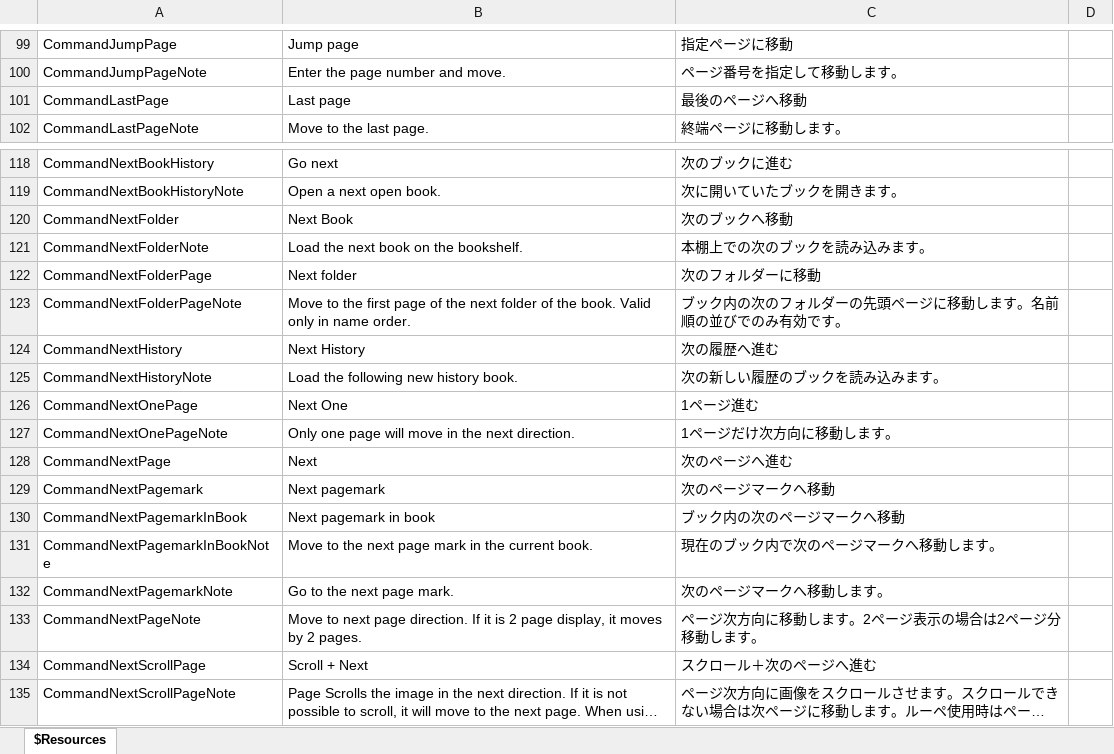
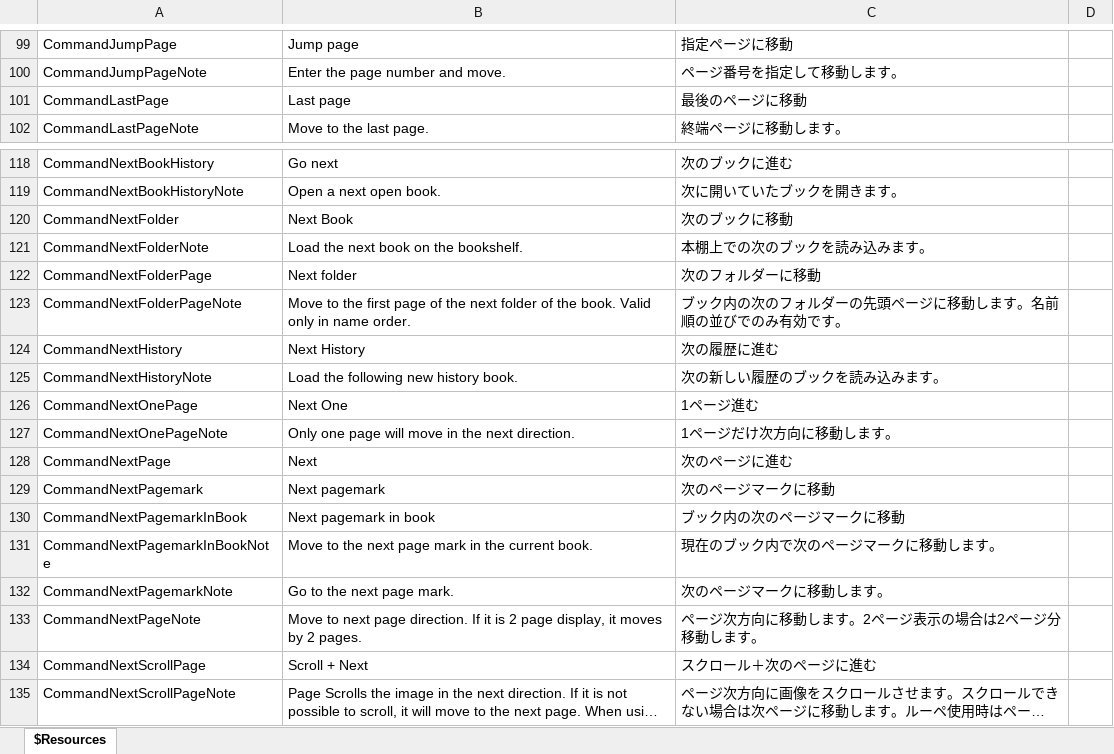
Before and after one commit to karma-sun/neeview, an Excel workbook: Language/Resources.xlsx, sheet $Resources, drawn as a sheet; only a part is shown, gaps mark what is left out; long unchanged cells end in …; values as stored, in another font and other column widths than the file's, no borders; the diff names each change by its address in the sheet, - before the commit and + after, or states it on an @@ line.

```diff
--- a/Language/Resources.xlsx (sheet $Resources)
+++ b/Language/Resources.xlsx (sheet $Resources)
-C101: 最後のページへ移動
+C101: 最後のページに移動
-C120: 次のブックへ移動
+C120: 次のブックに移動
-C124: 次の履歴へ進む
+C124: 次の履歴に進む
-C128: 次のページへ進む
+C128: 次のページに進む
-C129: 次のページマークへ移動
+C129: 次のページマークに移動
-C130: ブック内の次のページマークへ移動
+C130: ブック内の次のページマークに移動
-C131: 現在のブック内で次のページマークへ移動します。
+C131: 現在のブック内で次のページマークに移動します。
-C132: 次のページマークへ移動します。
+C132: 次のページマークに移動します。
-C134: スクロール＋次のページへ進む
+C134: スクロール＋次のページに進む
```
Also changed, not shown: 3 other files.
